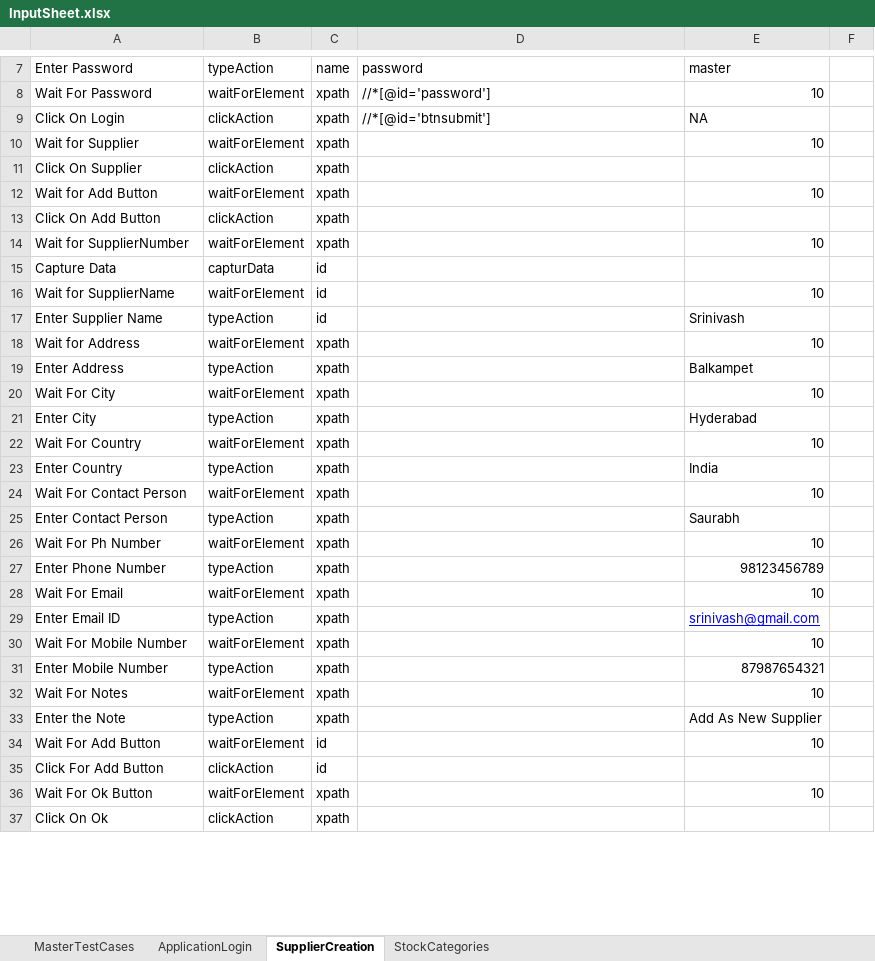
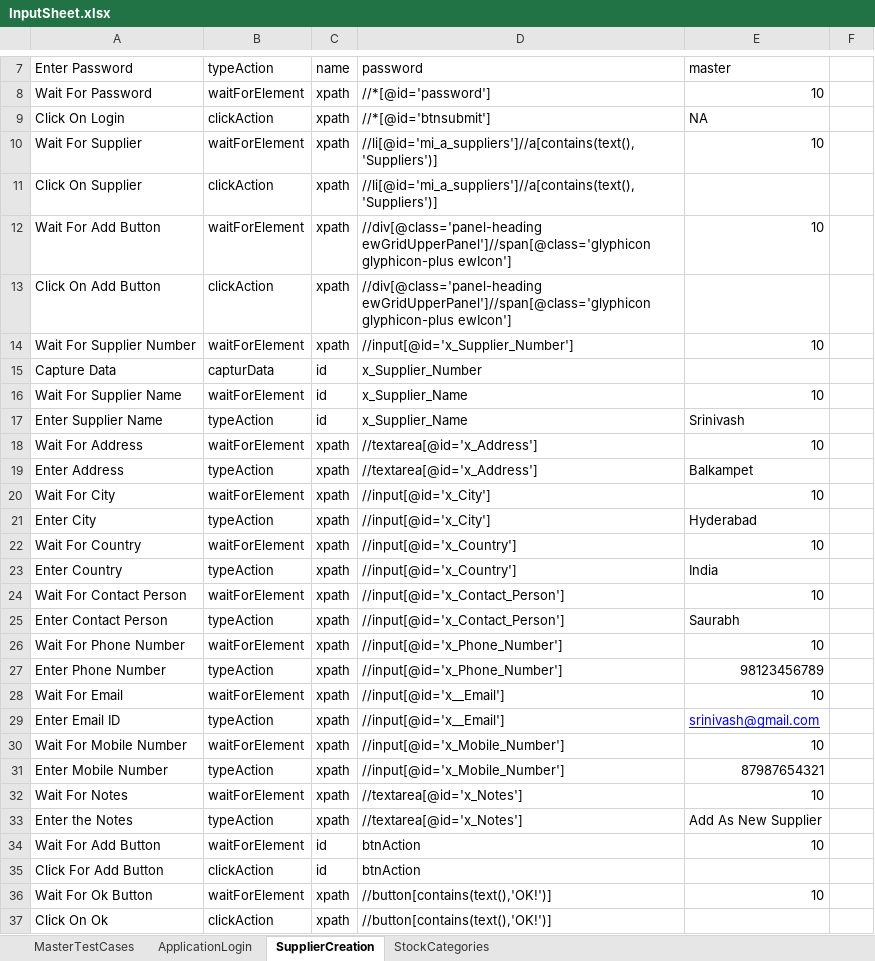
Before and after one commit to kasariSaurabh/AutomationFramework, an Excel workbook: ERP_Accounting/TestInput/InputSheet.xlsx, sheet SupplierCreation, drawn as a sheet; only a part is shown, gaps mark what is left out; values as stored, in another font and other column widths than the file's, no borders; the diff covers the shown part only; the diff names each change by its address in the sheet, - before the commit and + after, or states it on an @@ line.

```diff
--- a/ERP_Accounting/TestInput/InputSheet.xlsx (sheet SupplierCreation)
+++ b/ERP_Accounting/TestInput/InputSheet.xlsx (sheet SupplierCreation)
-A10: Wait for Supplier
+A10: Wait For Supplier
-D10:D11: (empty)
+D10:D11: //li[@id='mi_a_suppliers']//a[contains(text(),'Suppliers')]
-A12: Wait for Add Button
+A12: Wait For Add Button
-D12:D13: (empty)
+D12:D13: //div[@class='panel-heading ewGridUpperPanel']//span[@class='glyphicon glyphicon-plus ewIcon']
-A14: Wait for SupplierNumber
+A14: Wait For Supplier Number
-D14: (empty)
+D14: //input[@id='x_Supplier_Number']
-D15: (empty)
+D15: x_Supplier_Number
-A16: Wait for SupplierName
+A16: Wait For Supplier Name
-D16:D17: (empty)
+D16:D17: x_Supplier_Name
-A18: Wait for Address
+A18: Wait For Address
-D18:D19: (empty)
+D18:D19: //textarea[@id='x_Address']
-D20:D21: (empty)
+D20:D21: //input[@id='x_City']
-D22:D23: (empty)
+D22:D23: //input[@id='x_Country']
-D24:D25: (empty)
+D24:D25: //input[@id='x_Contact_Person']
-A26: Wait For Ph Number
+A26: Wait For Phone Number
-D26:D27: (empty)
+D26:D27: //input[@id='x_Phone_Number']
-D28:D29: (empty)
+D28:D29: //input[@id='x__Email']
-D30:D31: (empty)
+D30:D31: //input[@id='x_Mobile_Number']
-D32:D33: (empty)
+D32:D33: //textarea[@id='x_Notes']
-A33: Enter the Note
+A33: Enter the Notes
-D34:D35: (empty)
+D34:D35: btnAction
-D36:D37: (empty)
+D36:D37: //button[contains(text(),'OK!')]
```
Also changed, not shown: 4 edited cells elsewhere in this sheet, sheet MasterTestCases, ERP_Accounting/TestOutput/Hybrid.xlsx, 15 other files.
